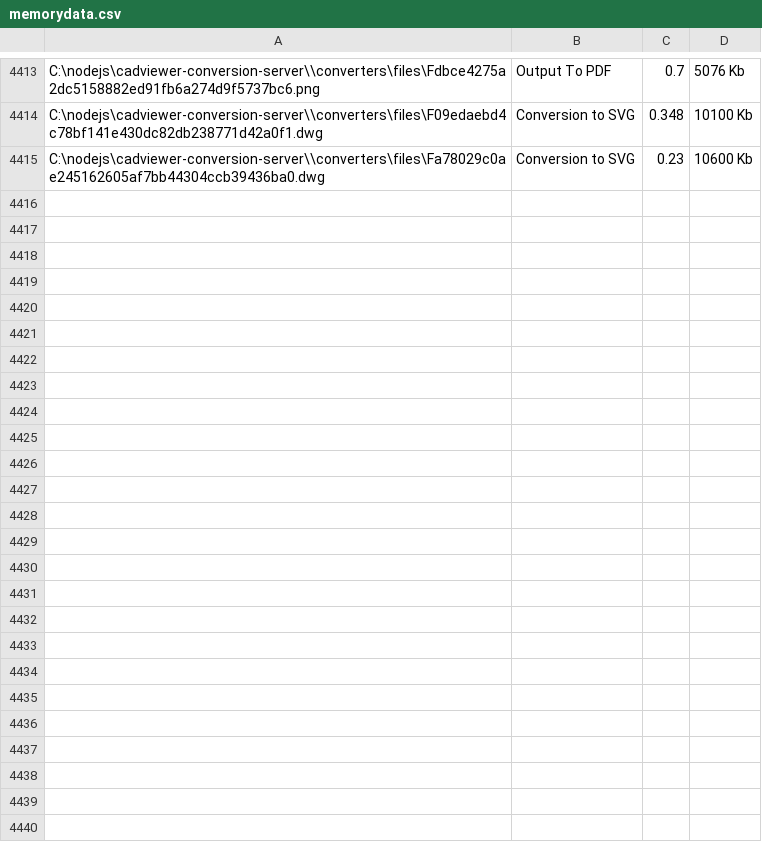
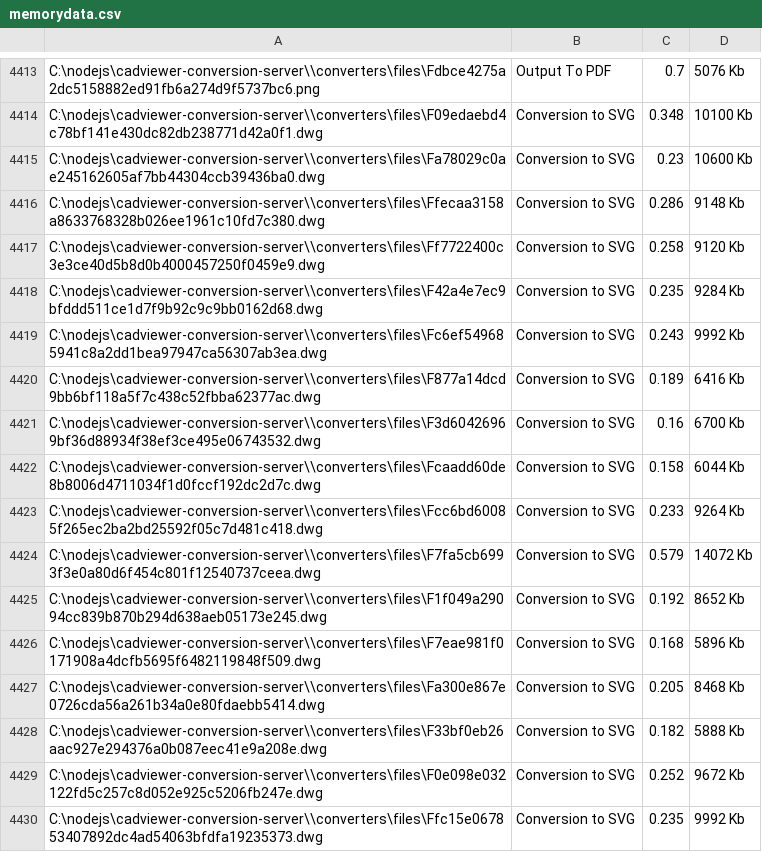
Before and after one commit to CADViewer/cadviewer-conversion-server, a CSV file: converters/ax2024/windows/memorydata.csv, drawn as a sheet; only a part is shown, gaps mark what is left out; the diff names each change by its address in the sheet, - before the commit and + after, or states it on an @@ line.

```diff
--- a/converters/ax2024/windows/memorydata.csv
+++ b/converters/ax2024/windows/memorydata.csv
+row 4416: C:\nodejs\cadviewer-conversion-server\\converters\files\Ffecaa3158a8633768328b026ee1961c10fd7c380.dwg | Conversion to SVG | 0.286 | 9148 Kb
+row 4417: C:\nodejs\cadviewer-conversion-server\\converters\files\Ff7722400c3e3ce40d5b8d0b4000457250f0459e9.dwg | Conversion to SVG | 0.258 | 9120 Kb
+row 4418: C:\nodejs\cadviewer-conversion-server\\converters\files\F42a4e7ec9bfddd511ce1d7f9b92c9c9bb0162d68.dwg | Conversion to SVG | 0.235 | 9284 Kb
+row 4419: C:\nodejs\cadviewer-conversion-server\\converters\files\Fc6ef549685941c8a2dd1bea97947ca56307ab3ea.dwg | Conversion to SVG | 0.243 | 9992 Kb
+row 4420: C:\nodejs\cadviewer-conversion-server\\converters\files\F877a14dcd9bb6bf118a5f7c438c52fbba62377ac.dwg | Conversion to SVG | 0.189 | 6416 Kb
+row 4421: C:\nodejs\cadviewer-conversion-server\\converters\files\F3d60426969bf36d88934f38ef3ce495e06743532.dwg | Conversion to SVG | 0.16 | 6700 Kb
+row 4422: C:\nodejs\cadviewer-conversion-server\\converters\files\Fcaadd60de8b8006d4711034f1d0fccf192dc2d7c.dwg | Conversion to SVG | 0.158 | 6044 Kb
+row 4423: C:\nodejs\cadviewer-conversion-server\\converters\files\Fcc6bd60085f265ec2ba2bd25592f05c7d481c418.dwg | Conversion to SVG | 0.233 | 9264 Kb
+row 4424: C:\nodejs\cadviewer-conversion-server\\converters\files\F7fa5cb6993f3e0a80d6f454c801f12540737ceea.dwg | Conversion to SVG | 0.579 | 14072 Kb
+row 4425: C:\nodejs\cadviewer-conversion-server\\converters\files\F1f049a29094cc839b870b294d638aeb05173e245.dwg | Conversion to SVG | 0.192 | 8652 Kb
+row 4426: C:\nodejs\cadviewer-conversion-server\\converters\files\F7eae981f0171908a4dcfb5695f6482119848f509.dwg | Conversion to SVG | 0.168 | 5896 Kb
+row 4427: C:\nodejs\cadviewer-conversion-server\\converters\files\Fa300e867e0726cda56a261b34a0e80fdaebb5414.dwg | Conversion to SVG | 0.205 | 8468 Kb
+row 4428: C:\nodejs\cadviewer-conversion-server\\converters\files\F33bf0eb26aac927e294376a0b087eec41e9a208e.dwg | Conversion to SVG | 0.182 | 5888 Kb
+row 4429: C:\nodejs\cadviewer-conversion-server\\converters\files\F0e098e032122fd5c257c8d052e925c5206fb247e.dwg | Conversion to SVG | 0.252 | 9672 Kb
+row 4430: C:\nodejs\cadviewer-conversion-server\\converters\files\Ffc15e067853407892dc4ad54063bfdfa19235373.dwg | Conversion to SVG | 0.235 | 9992 Kb
```
Also changed, not shown: 13 other files.
